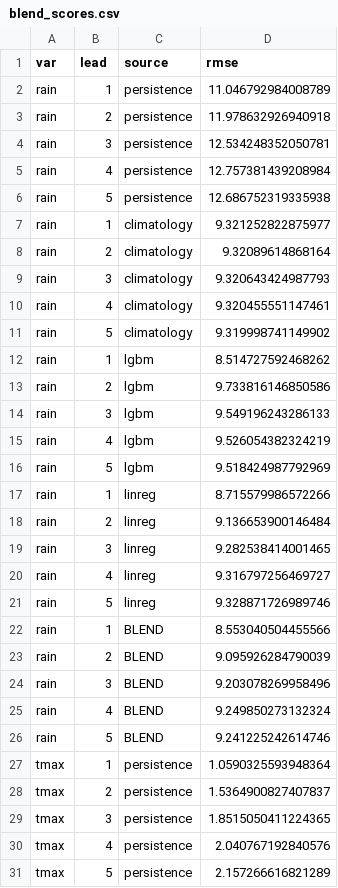
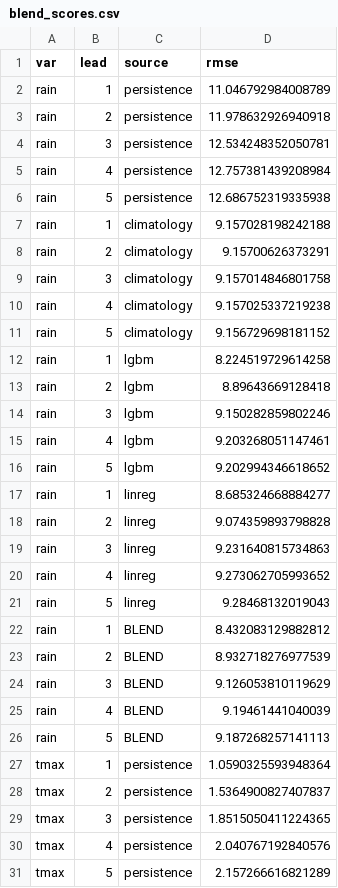
Before and after one commit to Awasthiutk564/NWP-Forecast, a CSV file: data/blend_scores.csv, drawn as a sheet; only a part is shown; the diff covers the shown part only.

Commit message:
Trained model on more data by increrasing number of years

```diff
--- a/data/blend_scores.csv
+++ b/data/blend_scores.csv
@@ -6,22 +6,22 @@ rain,4,persistence,12.757381439208984
 rain,5,persistence,12.686752319335938
-rain,1,climatology,9.321252822875977
-rain,2,climatology,9.32089614868164
-rain,3,climatology,9.320643424987793
-rain,4,climatology,9.320455551147461
-rain,5,climatology,9.319998741149902
-rain,1,lgbm,8.514727592468262
-rain,2,lgbm,9.733816146850586
-rain,3,lgbm,9.549196243286133
-rain,4,lgbm,9.526054382324219
-rain,5,lgbm,9.518424987792969
-rain,1,linreg,8.715579986572266
-rain,2,linreg,9.136653900146484
-rain,3,linreg,9.282538414001465
-rain,4,linreg,9.316797256469727
-rain,5,linreg,9.328871726989746
-rain,1,BLEND,8.553040504455566
-rain,2,BLEND,9.095926284790039
-rain,3,BLEND,9.203078269958496
-rain,4,BLEND,9.249850273132324
-rain,5,BLEND,9.241225242614746
+rain,1,climatology,9.157028198242188
+rain,2,climatology,9.15700626373291
+rain,3,climatology,9.157014846801758
+rain,4,climatology,9.157025337219238
+rain,5,climatology,9.156729698181152
+rain,1,lgbm,8.224519729614258
+rain,2,lgbm,8.89643669128418
+rain,3,lgbm,9.150282859802246
+rain,4,lgbm,9.203268051147461
+rain,5,lgbm,9.202994346618652
+rain,1,linreg,8.685324668884277
+rain,2,linreg,9.074359893798828
+rain,3,linreg,9.231640815734863
+rain,4,linreg,9.273062705993652
+rain,5,linreg,9.28468132019043
+rain,1,BLEND,8.432083129882812
+rain,2,BLEND,8.932718276977539
+rain,3,BLEND,9.126053810119629
+rain,4,BLEND,9.19461441040039
+rain,5,BLEND,9.187268257141113
 tmax,1,persistence,1.0590325593948364
```
Also changed, not shown: 20 edited cells elsewhere in this file, 11 other files.
